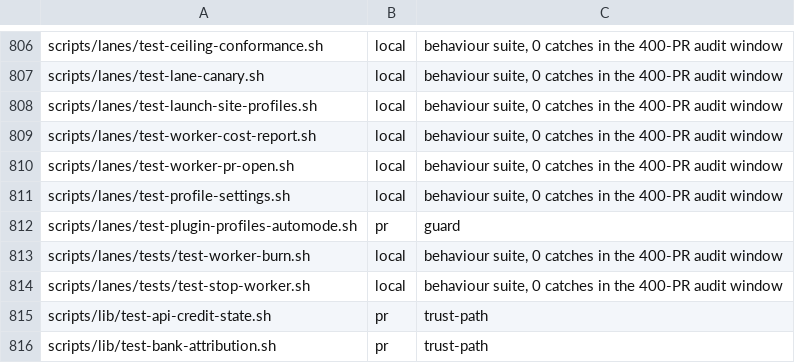
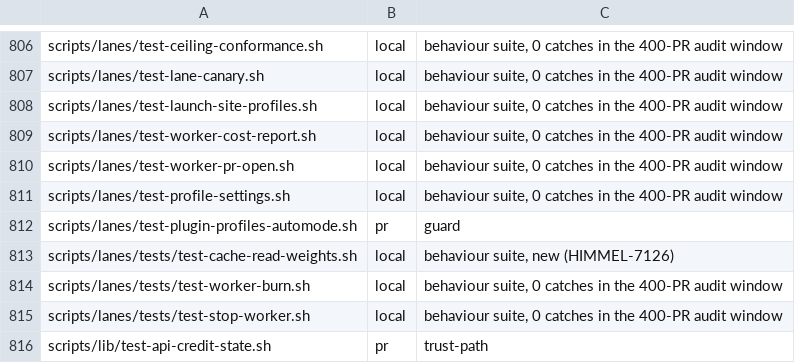
Before and after one commit to yotamleo-org/Himmel, a TSV file: scripts/ci/suite-tiers.tsv, drawn as a sheet; only a part is shown, gaps mark what is left out; the shorter side is filled out with more unchanged rows; the diff names each change by its address in the sheet, - before the commit and + after, or states it on an @@ line.

```diff
--- a/scripts/ci/suite-tiers.tsv
+++ b/scripts/ci/suite-tiers.tsv
+row 813: scripts/lanes/tests/test-cache-read-weights.sh | local | behaviour suite, new (HIMMEL-7126)
```
Also changed, not shown: scripts/ci/suite-durations.tsv, 21 other files.
